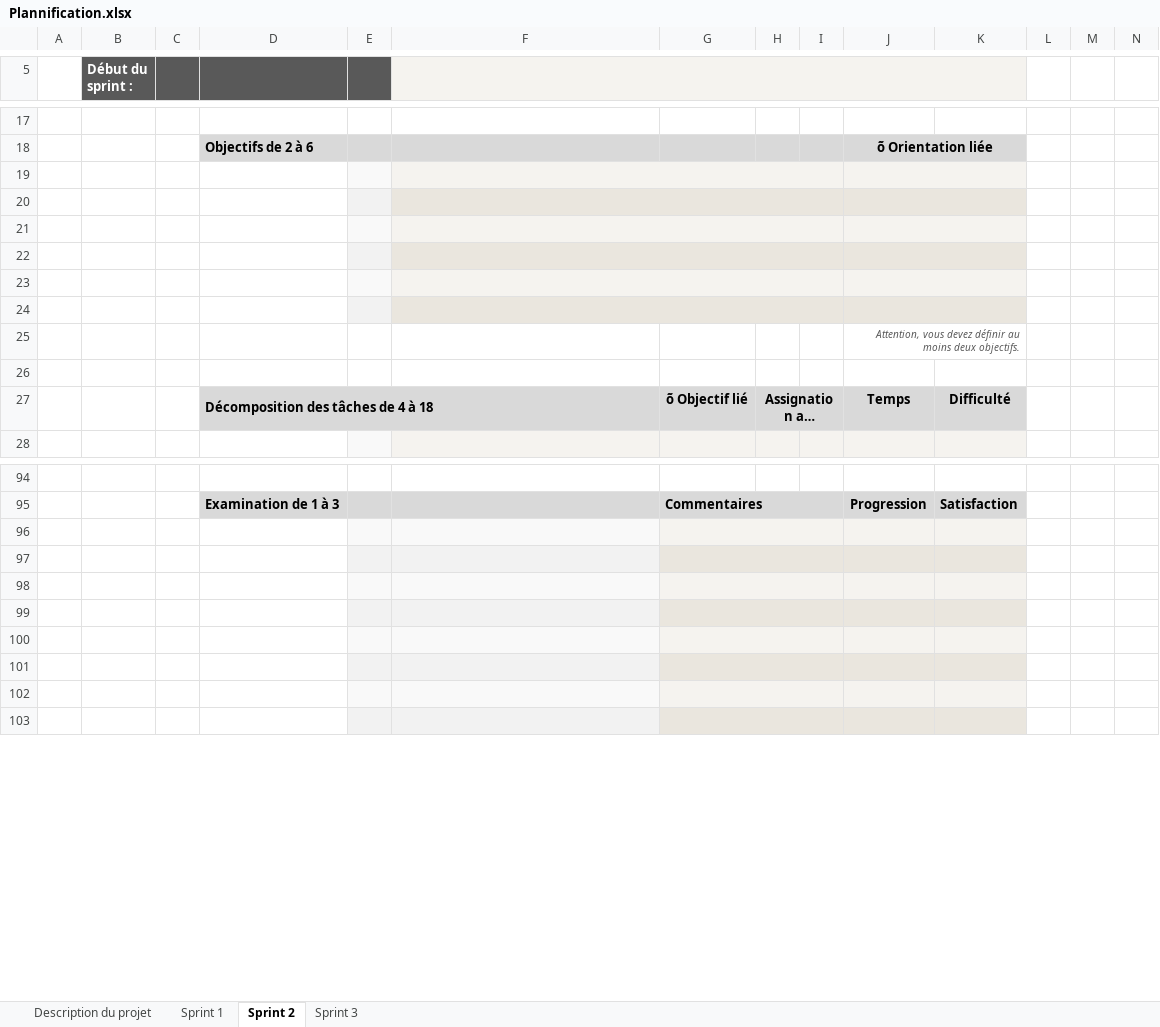
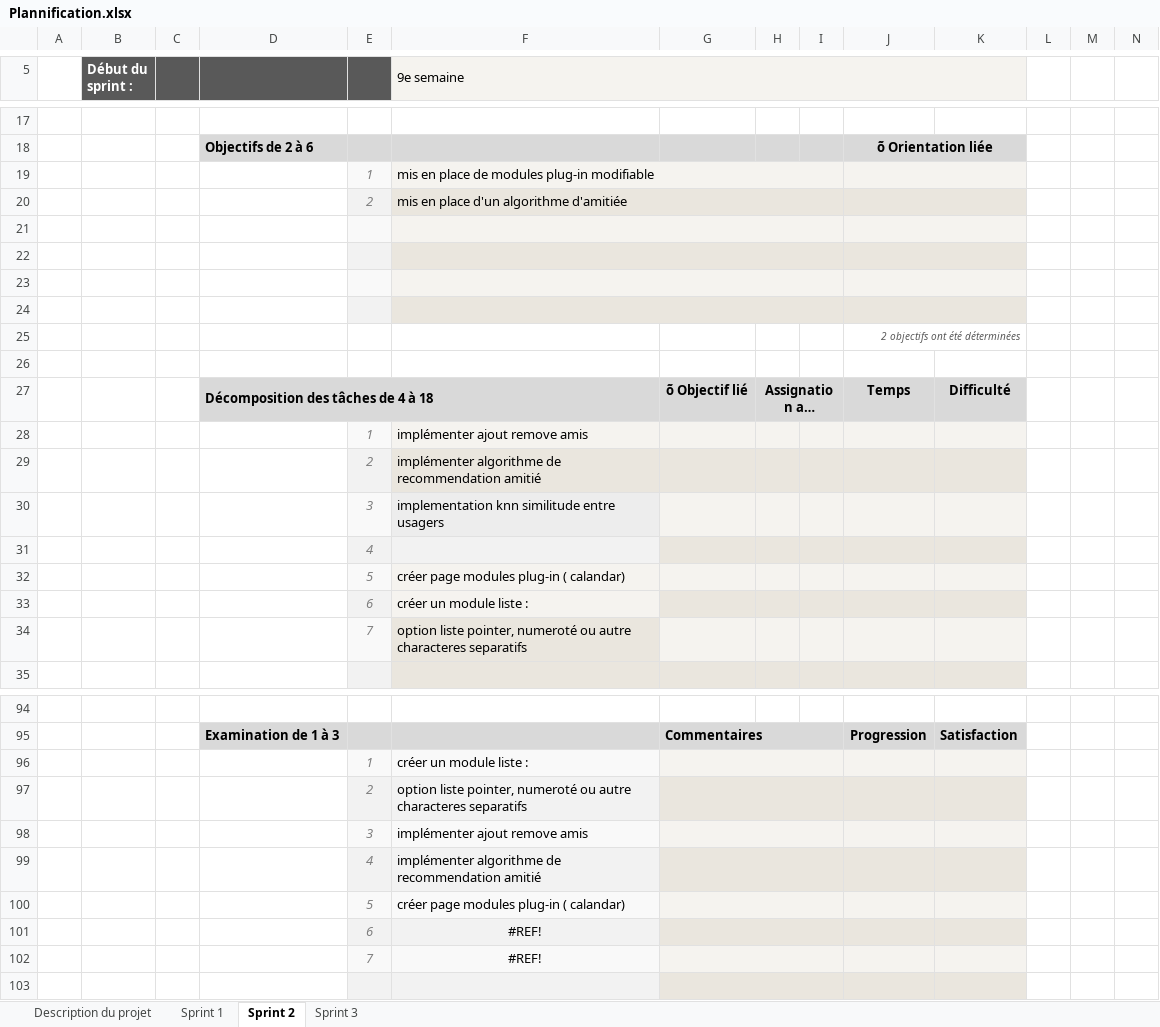
Before and after one commit to jslongtin/PlanMe, an Excel workbook: C61/sprint0/Plannification.xlsx, sheet Sprint 2, drawn as a sheet; only a part is shown, gaps mark what is left out; long unchanged cells end in …; values as stored, in another font and other column widths than the file's, no borders; charts and pictures and conditional formats not drawn; removed rows and columns are numbered as before the commit, all else as after; the diff covers the shown part only; the diff names each change by its address in the sheet, - before the commit and + after, or states it on an @@ line.

Commit message:
ajout données planification

```diff
--- a/C61/sprint0/Plannification.xlsx (sheet Sprint 2)
+++ b/C61/sprint0/Plannification.xlsx (sheet Sprint 2)
-F5: (empty)
+F5: 9e semaine
+row 19:  |  |  |  | 1 | mis en place de modules plug-in modifiable
+row 20:  |  |  |  | 2 | mis en place d'un algorithme d'amitiée
-row 23: (empty)
-row 24: (empty)
-J25: Attention, vous devez définir au moins deux objectifs.
+J25: 2 objectifs ont été déterminées
+row 28:  |  |  |  | 1 | implémenter ajout remove amis
+row 29:  |  |  |  | 2 | implémenter algorithme de recommendation amitié
+row 30:  |  |  |  | 3 | implementation knn similitude entre usagers
+row 31:  |  |  |  | 4
+row 32:  |  |  |  | 5 | créer page modules plug-in ( calandar)
+row 33:  |  |  |  | 6 | créer un module liste :
+row 34:  |  |  |  | 7 | option liste pointer, numeroté ou autre characteres separatifs
-row 96: (empty)
+row 96:  |  |  |  | 1 | créer un module liste :
-row 97: (empty)
+row 97:  |  |  |  | 2 | option liste pointer, numeroté ou autre characteres separatifs
-row 98: (empty)
+row 98:  |  |  |  | 3 | implémenter ajout remove amis
-row 99: (empty)
+row 99:  |  |  |  | 4 | implémenter algorithme de recommendation amitié
-row 100: (empty)
+row 100:  |  |  |  | 5 | créer page modules plug-in ( calandar)
-row 101: (empty)
+row 101:  |  |  |  | 6 | #REF!
-row 102: (empty)
+row 102:  |  |  |  | 7 | #REF!
```
Also changed, not shown: 7 removed rows and 2 edited cells elsewhere in this sheet, sheet Sprint 1, sheet Sprint 3, sheet Description du projet, formulas that keep their value, hidden cells, 1 other file.
